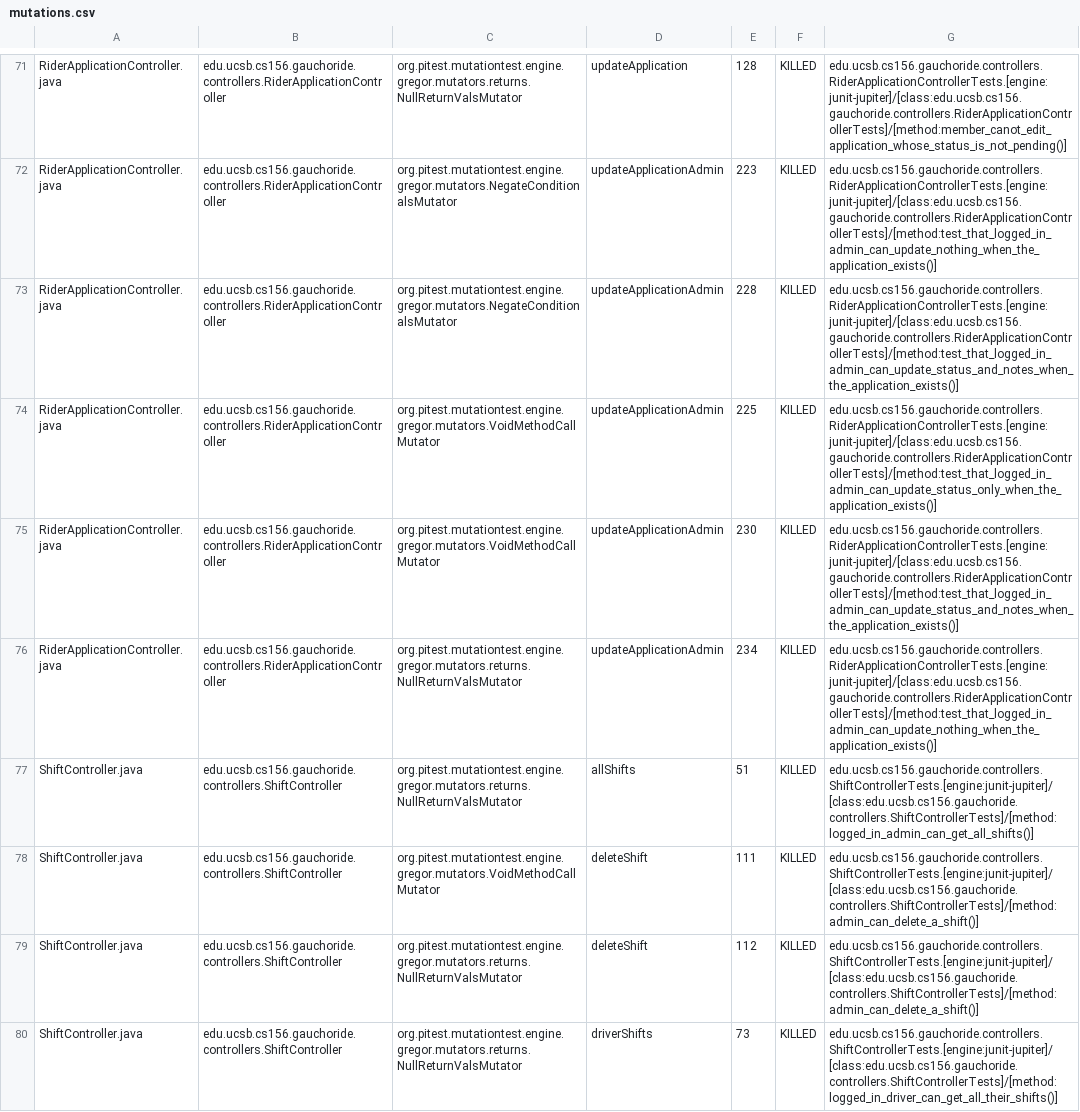
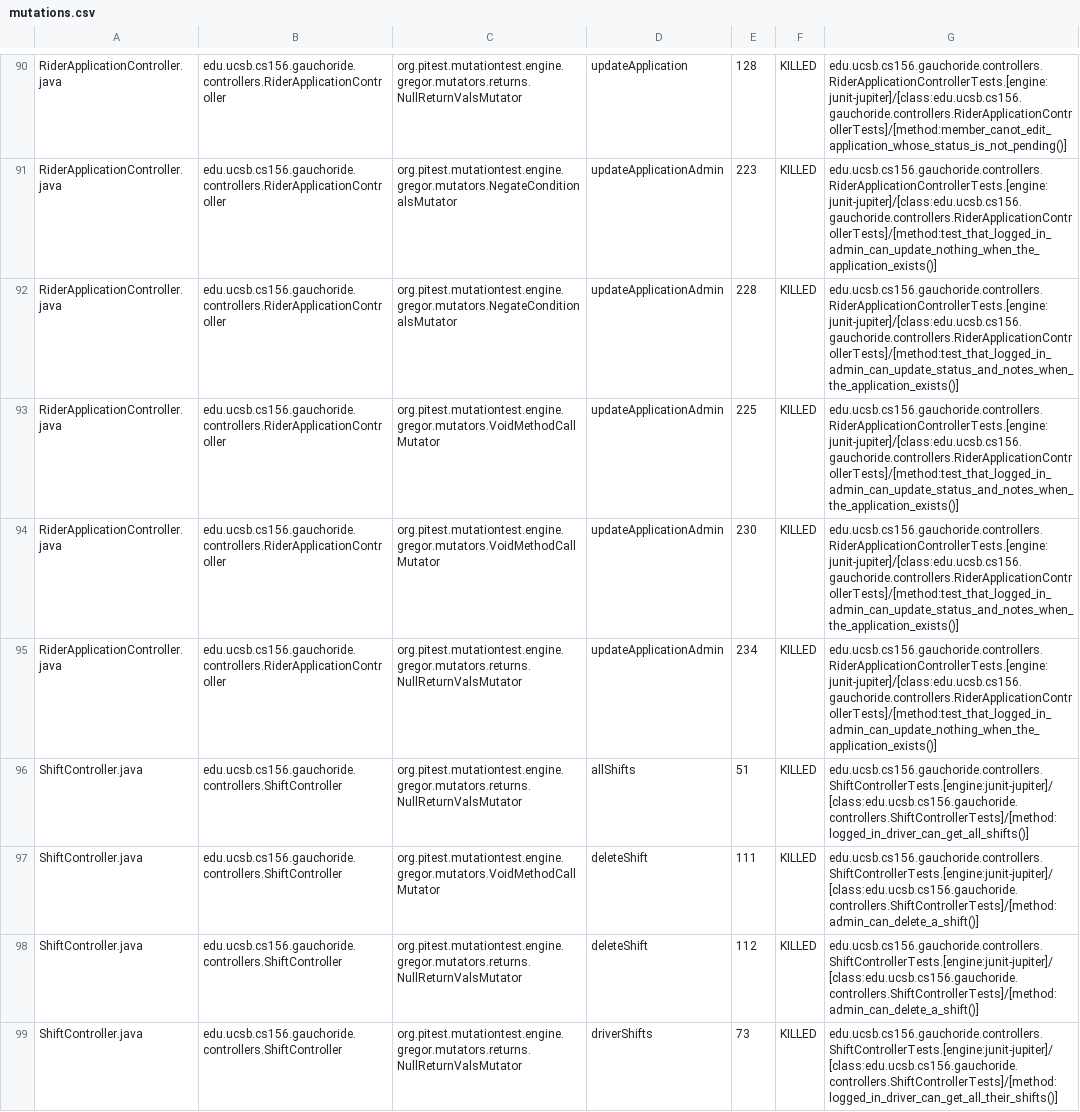
Before and after one commit to ucsb-cs156-w24/proj-gauchoride-w24-7pm-3, a CSV file: pitest/mutations.csv, drawn as a sheet; only a part is shown, gaps mark what is left out; the diff covers the shown part only.

Commit message:
Deploying to gh-pages from @ ucsb-cs156-w24/proj-gauchoride-w24-7pm-3@15891af7557644d4c1b08359a996b79c30ae037c 🚀

```diff
--- a/pitest/mutations.csv
+++ b/pitest/mutations.csv
@@ -73,6 +92,6 @@ RiderApplicationController.java,edu.ucsb.cs156.gauchoride.controllers.RiderAppli
 RiderApplicationController.java,edu.ucsb.cs156.gauchoride.controllers.RiderApplicationController,org.pitest.mutationtest.engine.gregor.mutators.NegateConditionalsMutator,updateApplicationAdmin,228,KILLED,edu.ucsb.cs156.gauchoride.controllers.RiderApplicationControllerTests.[engine:junit-jupiter]/[class:edu.ucsb.cs156.gauchoride.controllers.RiderApplicationControllerTests]/[method:test_that_logged_in_admin_can_update_status_and_notes_when_the_application_exists()]
-RiderApplicationController.java,edu.ucsb.cs156.gauchoride.controllers.RiderApplicationController,org.pitest.mutationtest.engine.gregor.mutators.VoidMethodCallMutator,updateApplicationAdmin,225,KILLED,edu.ucsb.cs156.gauchoride.controllers.RiderApplicationControllerTests.[engine:junit-jupiter]/[class:edu.ucsb.cs156.gauchoride.controllers.RiderApplicationControllerTests]/[method:test_that_logged_in_admin_can_update_status_only_when_the_application_exists()]
+RiderApplicationController.java,edu.ucsb.cs156.gauchoride.controllers.RiderApplicationController,org.pitest.mutationtest.engine.gregor.mutators.VoidMethodCallMutator,updateApplicationAdmin,225,KILLED,edu.ucsb.cs156.gauchoride.controllers.RiderApplicationControllerTests.[engine:junit-jupiter]/[class:edu.ucsb.cs156.gauchoride.controllers.RiderApplicationControllerTests]/[method:test_that_logged_in_admin_can_update_status_and_notes_when_the_application_exists()]
 RiderApplicationController.java,edu.ucsb.cs156.gauchoride.controllers.RiderApplicationController,org.pitest.mutationtest.engine.gregor.mutators.VoidMethodCallMutator,updateApplicationAdmin,230,KILLED,edu.ucsb.cs156.gauchoride.controllers.RiderApplicationControllerTests.[engine:junit-jupiter]/[class:edu.ucsb.cs156.gauchoride.controllers.RiderApplicationControllerTests]/[method:test_that_logged_in_admin_can_update_status_and_notes_when_the_application_exists()]
 RiderApplicationController.java,edu.ucsb.cs156.gauchoride.controllers.RiderApplicationController,org.pitest.mutationtest.engine.gregor.mutators.returns.NullReturnValsMutator,updateApplicationAdmin,234,KILLED,edu.ucsb.cs156.gauchoride.controllers.RiderApplicationControllerTests.[engine:junit-jupiter]/[class:edu.ucsb.cs156.gauchoride.controllers.RiderApplicationControllerTests]/[method:test_that_logged_in_admin_can_update_nothing_when_the_application_exists()]
-ShiftController.java,edu.ucsb.cs156.gauchoride.controllers.ShiftController,org.pitest.mutationtest.engine.gregor.mutators.returns.NullReturnValsMutator,allShifts,51,KILLED,edu.ucsb.cs156.gauchoride.controllers.ShiftControllerTests.[engine:junit-jupiter]/[class:edu.ucsb.cs156.gauchoride.controllers.ShiftControllerTests]/[method:logged_in_admin_can_get_all_shifts()]
+ShiftController.java,edu.ucsb.cs156.gauchoride.controllers.ShiftController,org.pitest.mutationtest.engine.gregor.mutators.returns.NullReturnValsMutator,allShifts,51,KILLED,edu.ucsb.cs156.gauchoride.controllers.ShiftControllerTests.[engine:junit-jupiter]/[class:edu.ucsb.cs156.gauchoride.controllers.ShiftControllerTests]/[method:logged_in_driver_can_get_all_shifts()]
 ShiftController.java,edu.ucsb.cs156.gauchoride.controllers.ShiftController,org.pitest.mutationtest.engine.gregor.mutators.VoidMethodCallMutator,deleteShift,111,KILLED,edu.ucsb.cs156.gauchoride.controllers.ShiftControllerTests.[engine:junit-jupiter]/[class:edu.ucsb.cs156.gauchoride.controllers.ShiftControllerTests]/[method:admin_can_delete_a_shift()]
```
Also changed, not shown: 8 added rows, 8 removed rows, 16 moved rows and 31 edited cells elsewhere in this file, 17 other files.
